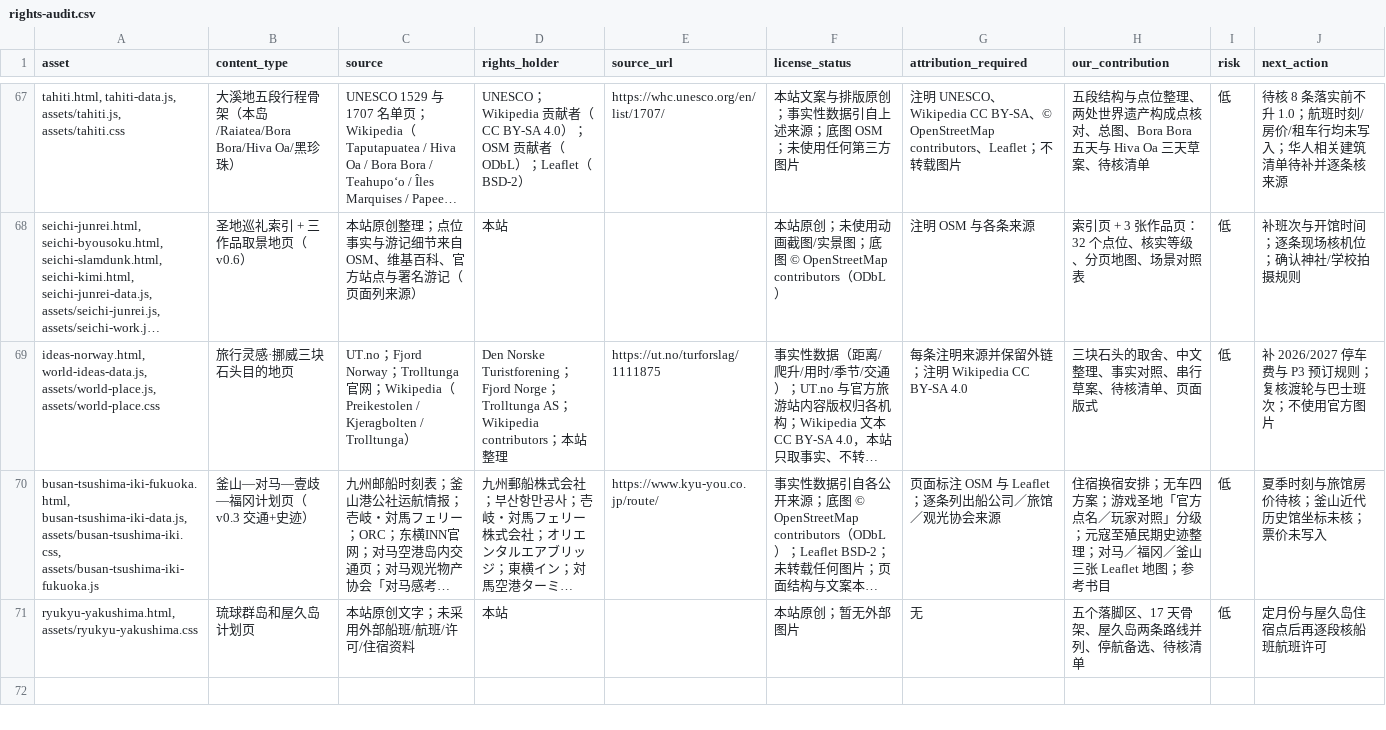
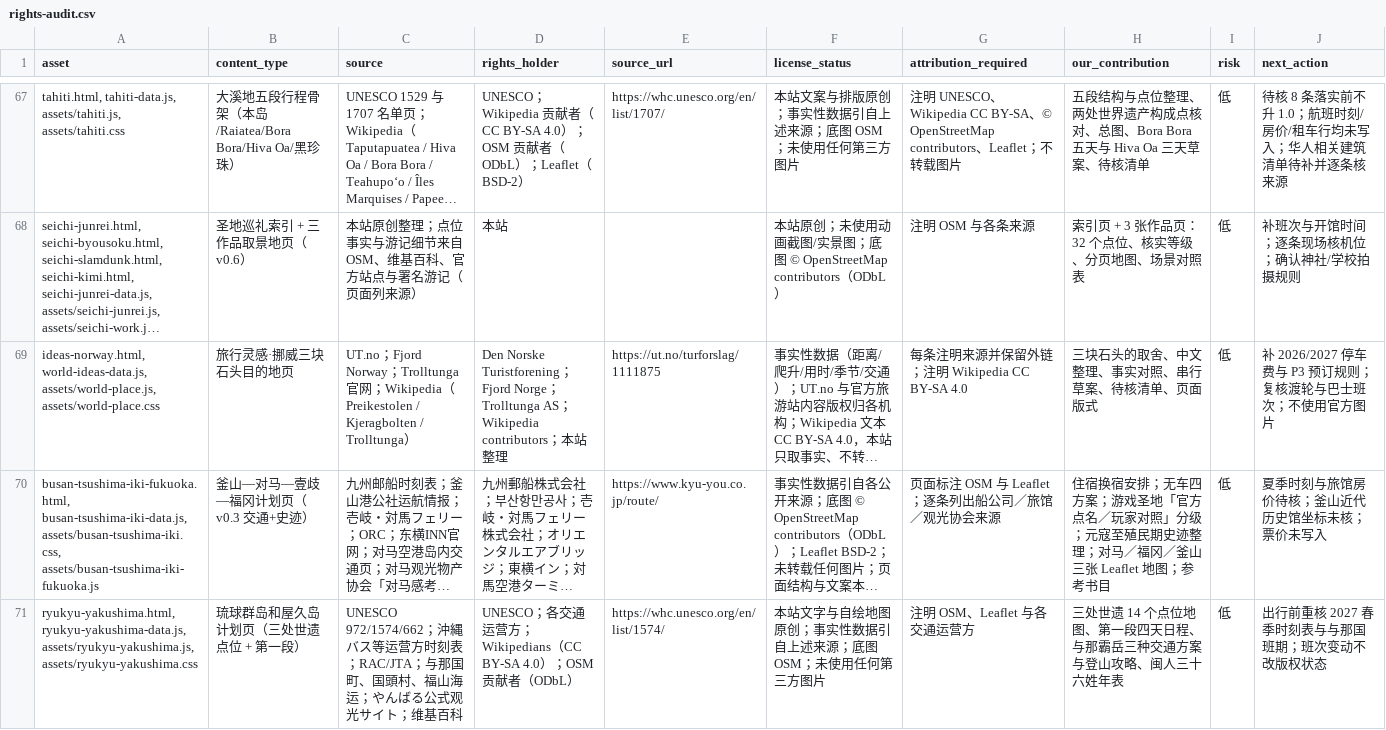
Before and after one commit to manongchopin/guobao, a CSV file: rights-audit.csv, drawn as a sheet; only a part is shown, gaps mark what is left out; long unchanged cells end in …; removed rows and columns are numbered as before the commit, all else as after; the diff names each change by its address in the sheet, - before the commit and + after, or states it on an @@ line.

Commit message:
Add world heritage map and first segment to Ryukyu plan

```diff
--- a/rights-audit.csv
+++ b/rights-audit.csv
-row 71: ryukyu-yakushima.html, assets/ryukyu-yakushima.css | 琉球群岛和屋久岛计划页 | 本站原创文字；未采用外部船班/航班/许可/住宿资料 | 本站 |  | 本站原创；暂无外部图片 | 无 | 五个落脚区、17 天骨架、屋久岛两条路线并列、停航备选、待核清单 | 低 | 定月份与屋久岛住宿点后再逐段核船班航班许可
+row 71: ryukyu-yakushima.html, ryukyu-yakushima-data.js, assets/ryukyu-yakushima.js, assets/ryukyu-yakushima.css | 琉球群岛和屋久岛计划页（三处世遗点位 + 第一段） | UNESCO 972/1574/662；沖縄バス等运营方时刻表；RAC/JTA；与那国町、国頭村、福山海运；やんばる公式观光サイト；维基百科 | UNESCO；各交通运营方；Wikipedians（CC BY-SA 4.0）；OSM 贡献者（ODbL） | https://whc.unesco.org/en/list/1574/ | 本站文字与自绘地图原创；事实性数据引自上述来源；底图 OSM；未使用任何第三方图片 | 注明 OSM、Leaflet 与各交通运营方 | 三处世遗 14 个点位地图、第一段四天日程、与那霸岳三种交通方案与登山攻略、闽人三十六姓年表 | 低 | 出行前重核 2027 春季时刻表与与那国班期；班次变动不改版权状态
```
Also changed, not shown: 7 other files.
